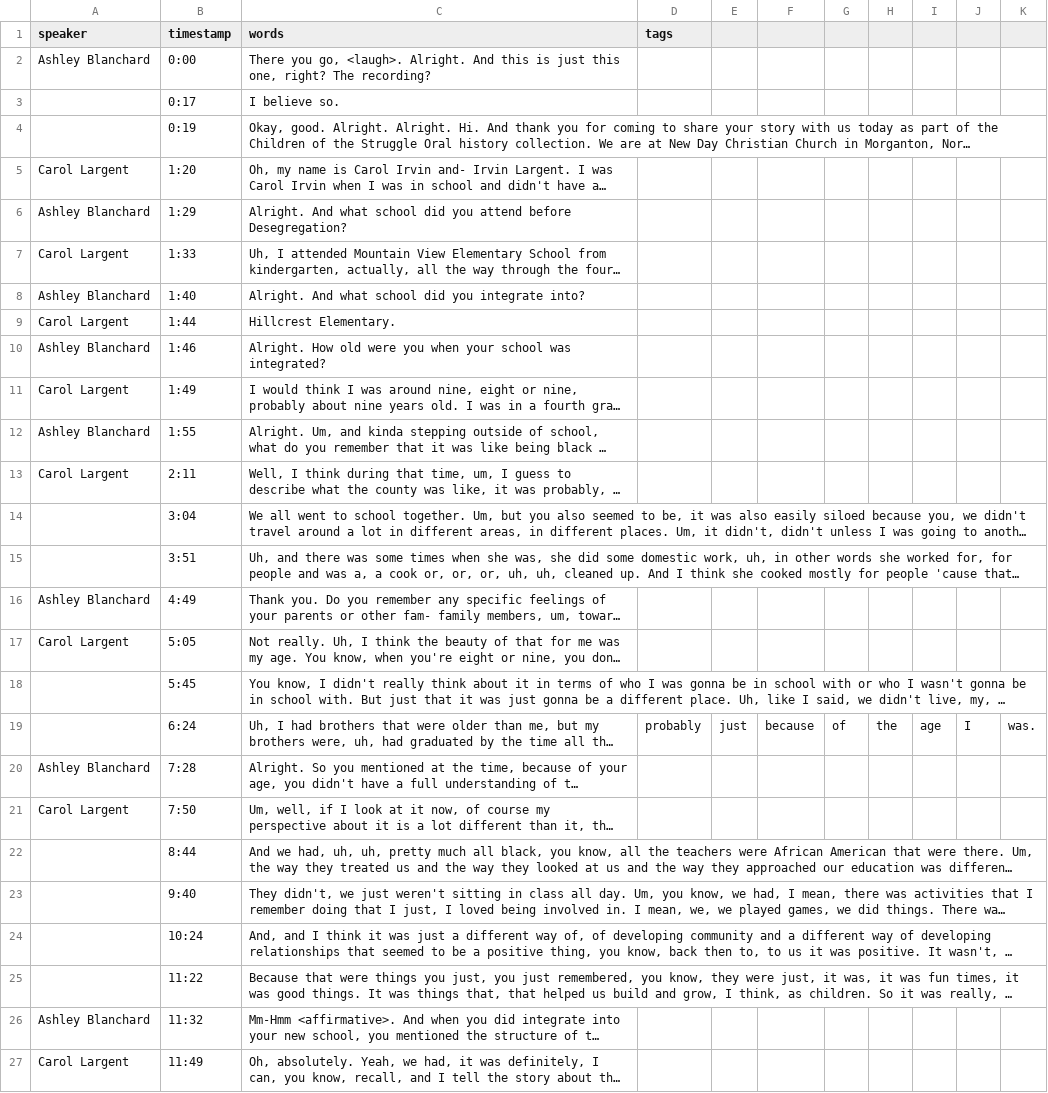
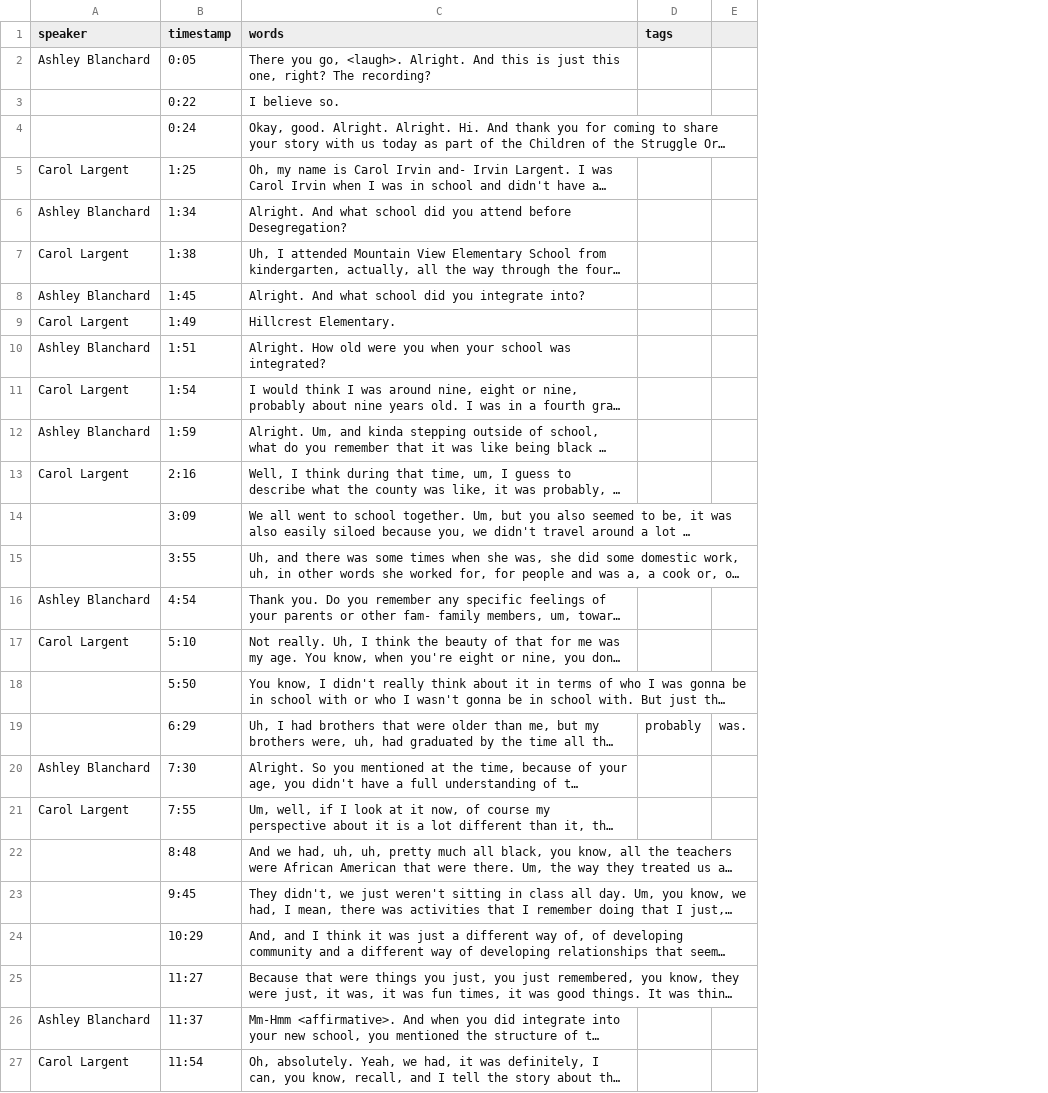
Before and after one commit to ncssmmolib/children-of-the-struggle-oral-history, a CSV file: _data/transcripts/largent.csv, drawn as a sheet; only a part is shown; long unchanged cells end in …; the diff covers the shown part only; the diff names each change by its address in the sheet, - before the commit and + after, or states it on an @@ line.

```diff
--- a/_data/transcripts/largent.csv
+++ b/_data/transcripts/largent.csv
-column E, row 19: just
-column F, row 19: because
-column G, row 19: of
-column H, row 19: the
-column I, row 19: age
-column J, row 19: I
-B2 (timestamp): 0:00
+B2 (timestamp): 0:05
-B3 (timestamp): 0:17
+B3 (timestamp): 0:22
-B4 (timestamp): 0:19
+B4 (timestamp): 0:24
-B5 (timestamp): 1:20
+B5 (timestamp): 1:25
-B6 (timestamp): 1:29
+B6 (timestamp): 1:34
-B7 (timestamp): 1:33
+B7 (timestamp): 1:38
-B8 (timestamp): 1:40
+B8 (timestamp): 1:45
-B9 (timestamp): 1:44
+B9 (timestamp): 1:49
-B10 (timestamp): 1:46
+B10 (timestamp): 1:51
-B11 (timestamp): 1:49
+B11 (timestamp): 1:54
-B12 (timestamp): 1:55
+B12 (timestamp): 1:59
-B13 (timestamp): 2:11
+B13 (timestamp): 2:16
-B14 (timestamp): 3:04
+B14 (timestamp): 3:09
-B15 (timestamp): 3:51
+B15 (timestamp): 3:55
-B16 (timestamp): 4:49
+B16 (timestamp): 4:54
-B17 (timestamp): 5:05
+B17 (timestamp): 5:10
-B18 (timestamp): 5:45
+B18 (timestamp): 5:50
-B19 (timestamp): 6:24
+B19 (timestamp): 6:29
-B20 (timestamp): 7:28
+B20 (timestamp): 7:30
-B21 (timestamp): 7:50
+B21 (timestamp): 7:55
-B22 (timestamp): 8:44
+B22 (timestamp): 8:48
-B23 (timestamp): 9:40
+B23 (timestamp): 9:45
-B24 (timestamp): 10:24
+B24 (timestamp): 10:29
-B25 (timestamp): 11:22
+B25 (timestamp): 11:27
-B26 (timestamp): 11:32
+B26 (timestamp): 11:37
-B27 (timestamp): 11:49
+B27 (timestamp): 11:54
```
Also changed, not shown: 64 edited cells elsewhere in this file, _data/transcripts/andrews.csv, _data/transcripts/carpenter.csv, 19 other files.
